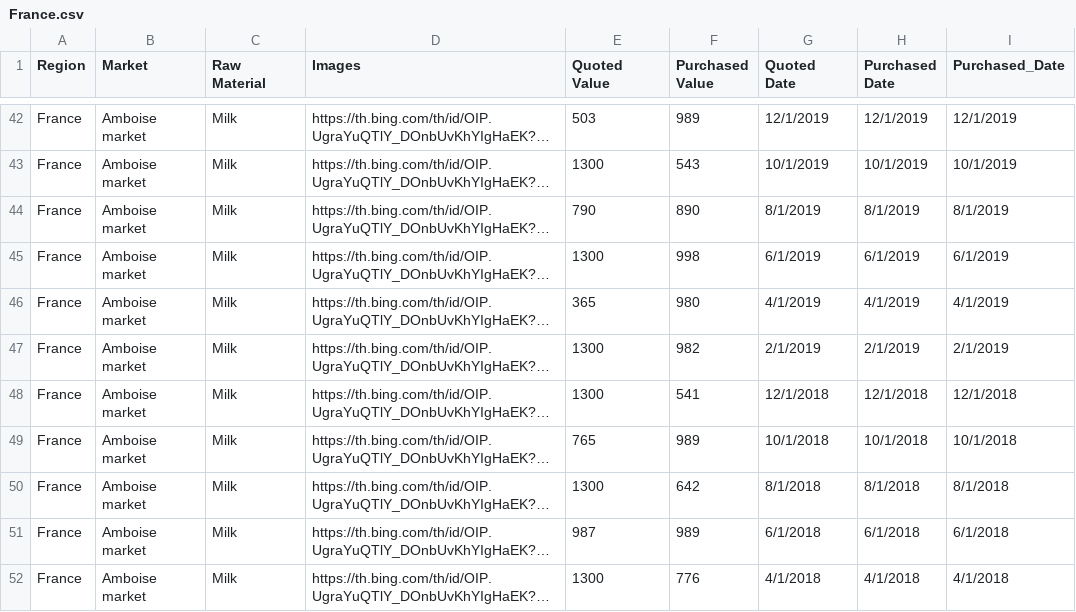
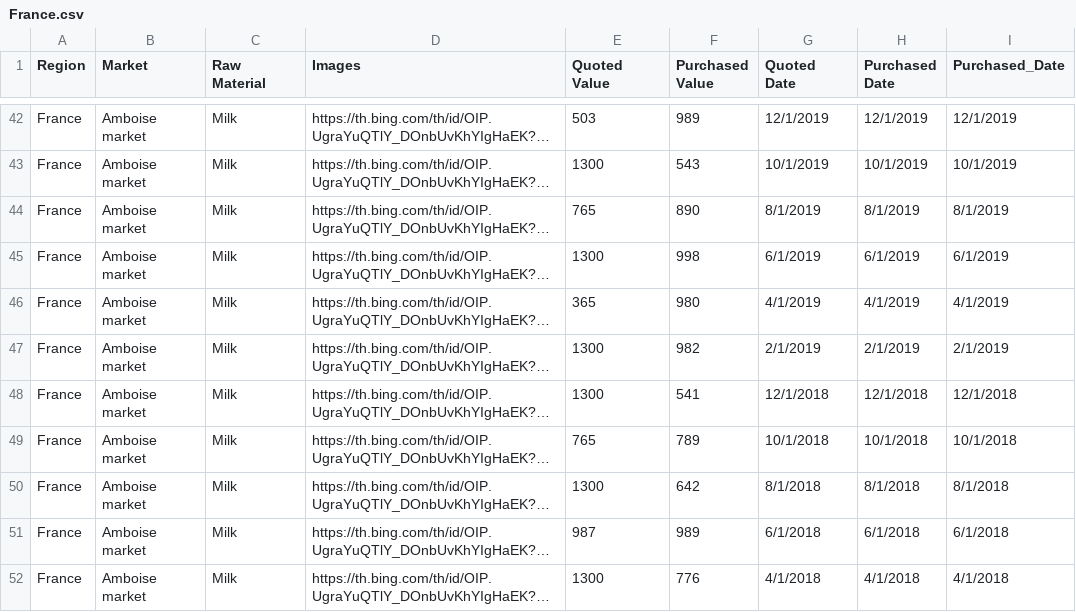
Before and after one commit to Renuka-Nalini/SampleData, a CSV file: France.csv, drawn as a sheet; only a part is shown, gaps mark what is left out; long unchanged cells end in …; the diff covers the shown part only; the diff names each change by its address in the sheet, - before the commit and + after, or states it on an @@ line.

```diff
--- a/France.csv
+++ b/France.csv
-E44 (Quoted Value): 790
+E44 (Quoted Value): 765
-F49 (Purchased Value): 989
+F49 (Purchased Value): 789
```
Also changed, not shown: 91 edited cells elsewhere in this file, Brazil.csv, United States.csv.
